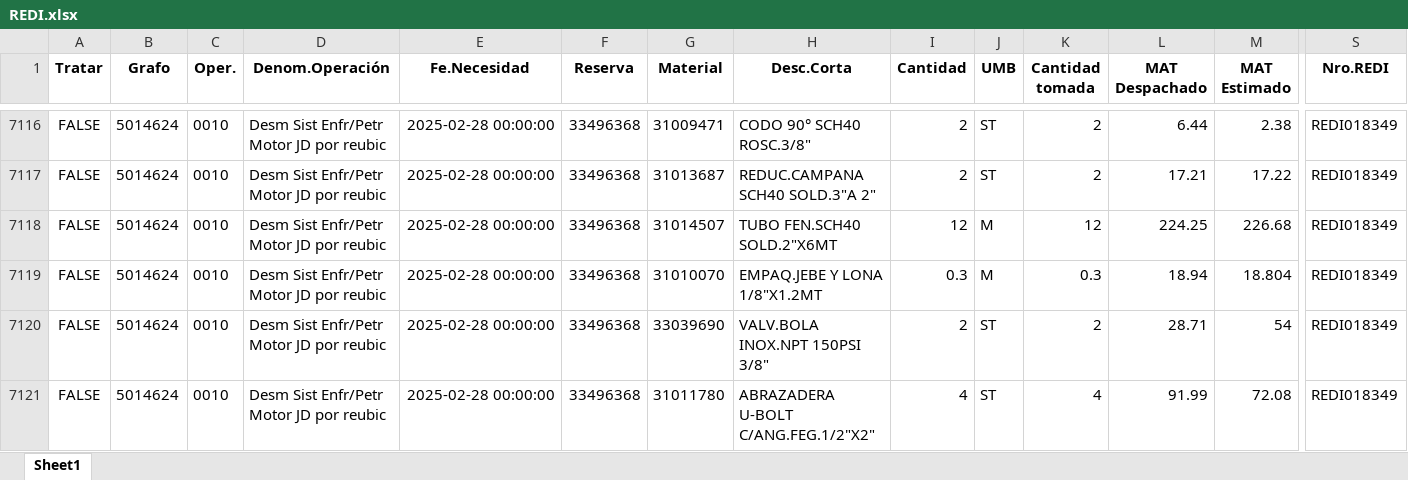
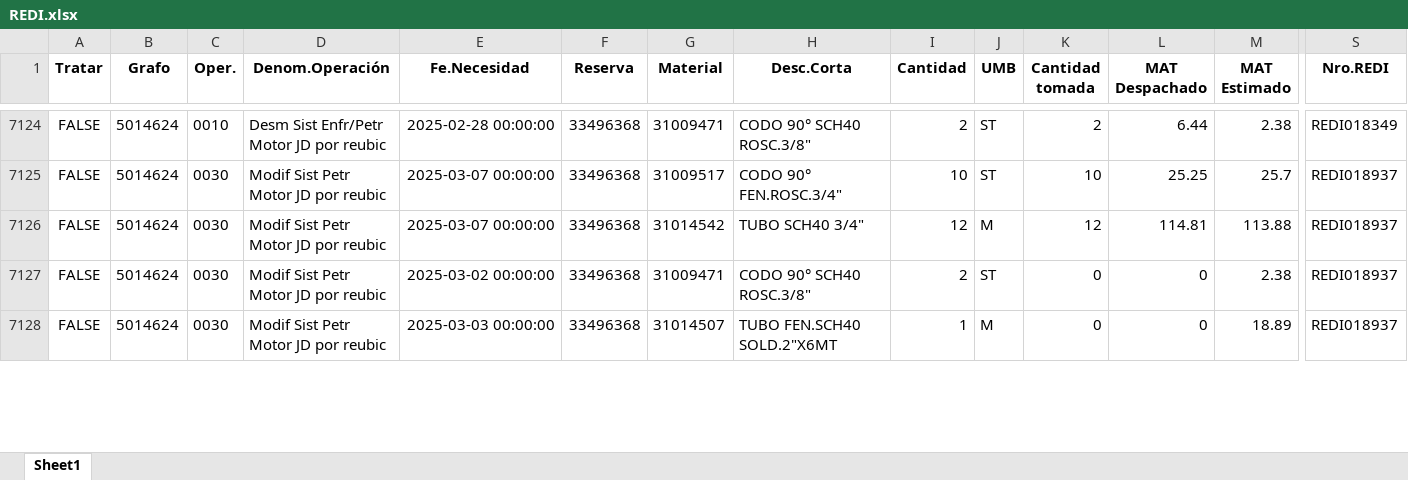
Before and after one commit to ProyectosAstillero/Astillero, an Excel workbook: 2025-1/REDI.xlsx, sheet Sheet1, drawn as a sheet; only a part is shown, gaps mark what is left out; values as stored, in another font and other column widths than the file's, no borders; addresses are those after the commit; the diff covers the shown part only; the diff names each change by its address in the sheet, - before the commit and + after, or states it on an @@ line.

```diff
--- a/2025-1/REDI.xlsx (sheet Sheet1)
+++ b/2025-1/REDI.xlsx (sheet Sheet1)
-C7125:C7126 (Oper.): 0010
+C7125:C7126 (Oper.): 0030
-D7125:D7126 (Denom.Operación): Desm Sist Enfr/Petr Motor JD por reubic
+D7125:D7126 (Denom.Operación): Modif Sist Petr Motor JD por reubic
-E7125:E7126 (Fe.Necesidad): 2025-02-28 00:00:00
+E7125:E7126 (Fe.Necesidad): 2025-03-07 00:00:00
-G7125 (Material): 31013687
+G7125 (Material): 31009517
-H7125 (Desc.Corta): REDUC.CAMPANA SCH40 SOLD.3"A 2"
+H7125 (Desc.Corta): CODO 90° FEN.ROSC.3/4"
-I7125 (Cantidad): 2
+I7125 (Cantidad): 10
-K7125 (Cantidad tomada): 2
+K7125 (Cantidad tomada): 10
-L7125 (MAT Despachado): 17.21
+L7125 (MAT Despachado): 25.25
-M7125 (MAT Estimado): 17.22
+M7125 (MAT Estimado): 25.7
-S7125:S7126 (Nro.REDI): REDI018349
+S7125:S7126 (Nro.REDI): REDI018937
-G7126 (Material): 31014507
+G7126 (Material): 31014542
-H7126 (Desc.Corta): TUBO FEN.SCH40 SOLD.2"X6MT
+H7126 (Desc.Corta): TUBO SCH40 3/4"
-L7126 (MAT Despachado): 224.25
+L7126 (MAT Despachado): 114.81
-M7126 (MAT Estimado): 226.68
+M7126 (MAT Estimado): 113.88
@@ row 7119 moved to row 7108: FALSE @@
-C7127:C7128 (Oper.): 0010
+C7127:C7128 (Oper.): 0030
-D7127:D7128 (Denom.Operación): Desm Sist Enfr/Petr Motor JD por reubic
+D7127:D7128 (Denom.Operación): Modif Sist Petr Motor JD por reubic
-E7127 (Fe.Necesidad): 2025-02-28 00:00:00
+E7127 (Fe.Necesidad): 2025-03-02 00:00:00
-G7127 (Material): 33039690
+G7127 (Material): 31009471
-H7127 (Desc.Corta): VALV.BOLA INOX.NPT 150PSI 3/8"
+H7127 (Desc.Corta): CODO 90° SCH40 ROSC.3/8"
-K7127 (Cantidad tomada): 2
+K7127 (Cantidad tomada): 0
-L7127 (MAT Despachado): 28.71
+L7127 (MAT Despachado): 0
-M7127 (MAT Estimado): 54
+M7127 (MAT Estimado): 2.38
-S7127:S7128 (Nro.REDI): REDI018349
+S7127:S7128 (Nro.REDI): REDI018937
-E7128 (Fe.Necesidad): 2025-02-28 00:00:00
+E7128 (Fe.Necesidad): 2025-03-03 00:00:00
-G7128 (Material): 31011780
+G7128 (Material): 31014507
-H7128 (Desc.Corta): ABRAZADERA U-BOLT C/ANG.FEG.1/2"X2"
+H7128 (Desc.Corta): TUBO FEN.SCH40 SOLD.2"X6MT
-I7128 (Cantidad): 4
+I7128 (Cantidad): 1
-J7128 (UMB): ST
+J7128 (UMB): M
-K7128 (Cantidad tomada): 4
+K7128 (Cantidad tomada): 0
-L7128 (MAT Despachado): 91.99
+L7128 (MAT Despachado): 0
-M7128 (MAT Estimado): 72.08
+M7128 (MAT Estimado): 18.89
```
Also changed, not shown: 8 added rows, 4 removed rows, 620 moved rows and 298 edited cells elsewhere in this sheet, 2025-1/UTI.xlsx.
